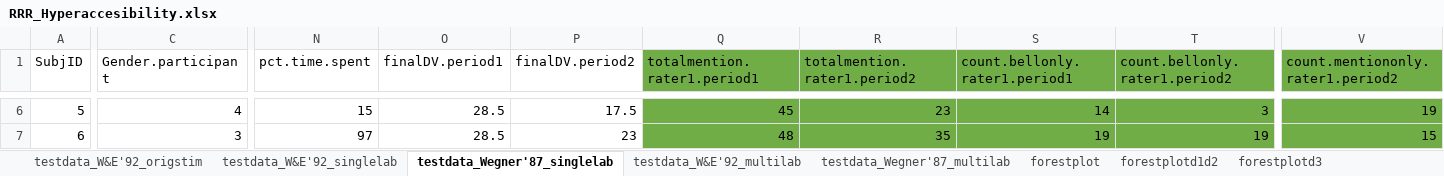
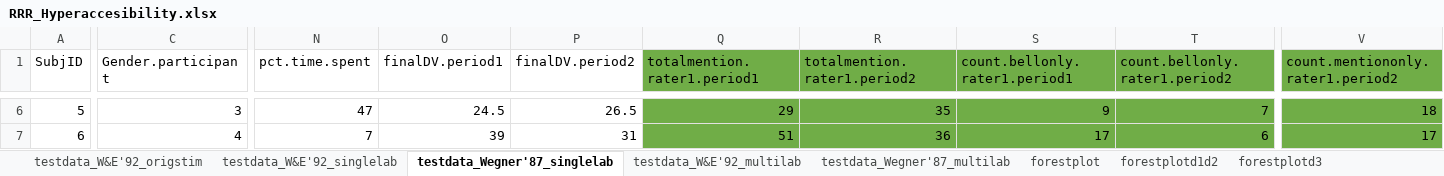
Before and after one commit to ianhussey/ironic-effect-of-thought-suppression-replication, an Excel workbook: original materials/Data & Script (simulation)/RRR_Hyperaccesibility.xlsx, sheet testdata_Wegner'87_singlelab, drawn as a sheet; only a part is shown, gaps mark what is left out; values as stored, in another font and other column widths than the file's, no borders; the diff covers the shown part only; the diff names each change by its address in the sheet, - before the commit and + after, or states it on an @@ line.

```diff
--- a/original materials/Data & Script (simulation)/RRR_Hyperaccesibility.xlsx (sheet testdata_Wegner'87_singlelab)
+++ b/original materials/Data & Script (simulation)/RRR_Hyperaccesibility.xlsx (sheet testdata_Wegner'87_singlelab)
-C6 (Gender.participant): 4
+C6 (Gender.participant): 3
-N6 (pct.time.spent): 15
+N6 (pct.time.spent): 47
-O6 (finalDV.period1): 28.5
+O6 (finalDV.period1): 24.5
-P6 (finalDV.period2): 17.5
+P6 (finalDV.period2): 26.5
-Q6 (totalmention.rater1.period1): 45
+Q6 (totalmention.rater1.period1): 29
-R6 (totalmention.rater1.period2): 23
+R6 (totalmention.rater1.period2): 35
-S6 (count.bellonly.rater1.period1): 14
+S6 (count.bellonly.rater1.period1): 9
-T6 (count.bellonly.rater1.period2): 3
+T6 (count.bellonly.rater1.period2): 7
-V6 (count.mentiononly.rater1.period2): 19
+V6 (count.mentiononly.rater1.period2): 18
-C7 (Gender.participant): 3
+C7 (Gender.participant): 4
-N7 (pct.time.spent): 97
+N7 (pct.time.spent): 7
-O7 (finalDV.period1): 28.5
+O7 (finalDV.period1): 39
-P7 (finalDV.period2): 23
+P7 (finalDV.period2): 31
-Q7 (totalmention.rater1.period1): 48
+Q7 (totalmention.rater1.period1): 51
-R7 (totalmention.rater1.period2): 35
+R7 (totalmention.rater1.period2): 36
-S7 (count.bellonly.rater1.period1): 19
+S7 (count.bellonly.rater1.period1): 17
-T7 (count.bellonly.rater1.period2): 19
+T7 (count.bellonly.rater1.period2): 6
-V7 (count.mentiononly.rater1.period2): 15
+V7 (count.mentiononly.rater1.period2): 17
```
Also changed, not shown: 706 edited cells elsewhere in this sheet, sheet testdata_W&E'92_singlelab, sheet forestplot, sheet testdata_W&E'92_origstim, sheet forestplotd1d2, sheet testdata_W&E'92_multilab, sheet forestplotd3, 1 more sheet, hidden cells, 1 other file.
